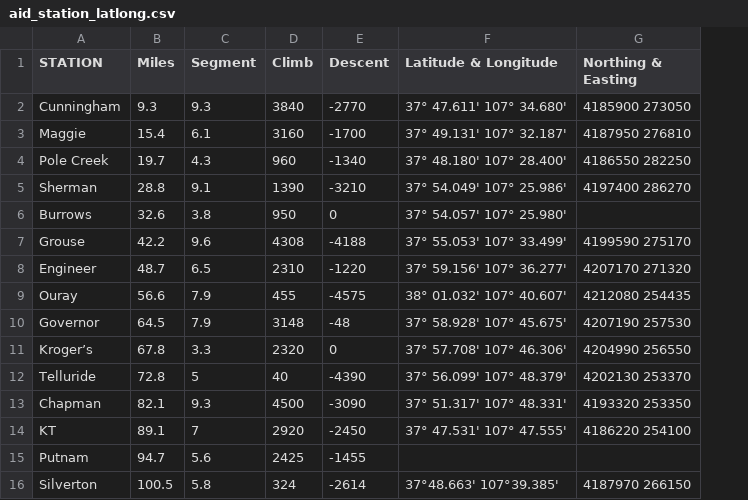
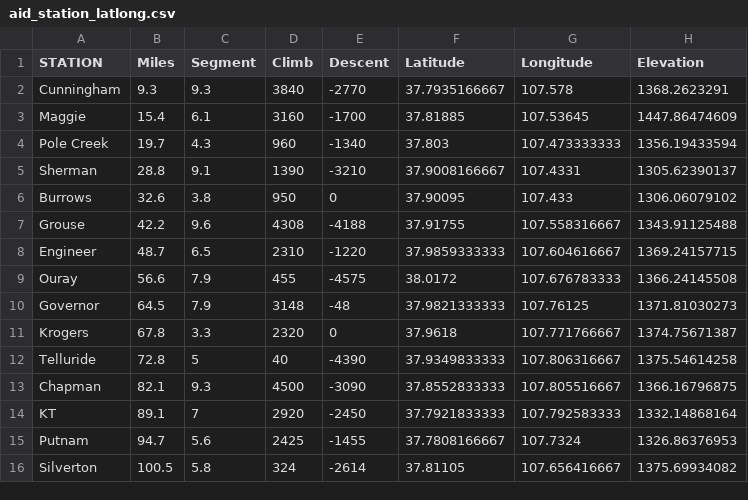
Before and after one commit to doughywilson/hardrock, a CSV file: data/aid_station_latlong.csv, drawn as a sheet; removed rows and columns are numbered as before the commit, all else as after; the diff names each change by its address in the sheet, - before the commit and + after, or states it on an @@ line.

Commit message:
adding lat lon for all course and lat lon elv for aid stations

```diff
--- a/data/aid_station_latlong.csv
+++ b/data/aid_station_latlong.csv
-column F (Latitude & Longitude), rows 2-16: 37° 47.611' 107° 34.680' | 37° 49.131' 107° 32.187' | 37° 48.180' 107° 28.400' | 37° 54.049' 107° 25.986' | 37° 54.057' 107° 25.980' | 37° 55.053' 107° 33.499' | 37° 59.156' 107° 36.277' | 38° 01.032' 107° 40.607' | 37° 58.928' 107° 45.675' | 37° 57.708' 107° 46.306' | 37° 56.099' 107° 48.379' | 37° 51.317' 107° 48.331' | 37° 47.531' 107° 47.555' |  | 37°48.663' 107°39.385'
-column G (Northing & Easting), rows 2-16: 4185900 273050 | 4187950 276810 | 4186550 282250 | 4197400 286270 |  | 4199590 275170 | 4207170 271320 | 4212080 254435 | 4207190 257530 | 4204990 256550 | 4202130 253370 | 4193320 253350 | 4186220 254100 |  | 4187970 266150
+column F (Latitude), rows 2-16: 37.7935166667 | 37.81885 | 37.803 | 37.9008166667 | 37.90095 | 37.91755 | 37.9859333333 | 38.0172 | 37.9821333333 | 37.9618 | 37.9349833333 | 37.8552833333 | 37.7921833333 | 37.7808166667 | 37.81105
+column G (Longitude), rows 2-16: 107.578 | 107.53645 | 107.473333333 | 107.4331 | 107.433 | 107.558316667 | 107.604616667 | 107.676783333 | 107.76125 | 107.771766667 | 107.806316667 | 107.805516667 | 107.792583333 | 107.7324 | 107.656416667
+column H (Elevation), rows 2-16: 1368.2623291 | 1447.86474609 | 1356.19433594 | 1305.62390137 | 1306.06079102 | 1343.91125488 | 1369.24157715 | 1366.24145508 | 1371.81030273 | 1374.75671387 | 1375.54614258 | 1366.16796875 | 1332.14868164 | 1326.86376953 | 1375.69934082
-A11 (STATION): Kroger’s
+A11 (STATION): Krogers
```
Also changed, not shown: 1 other file.
